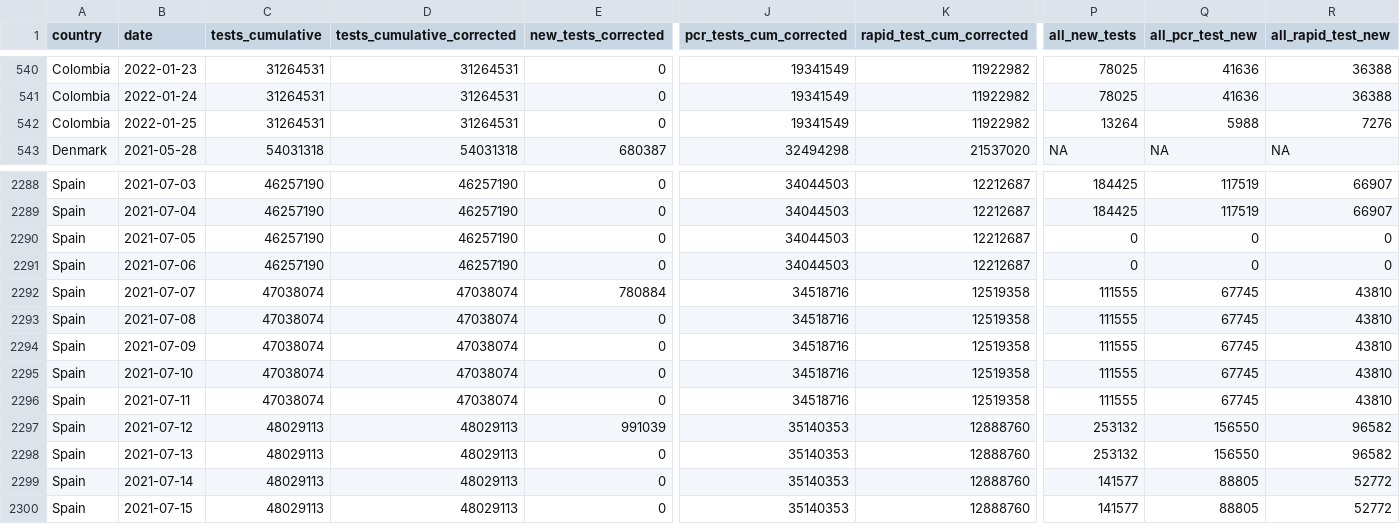
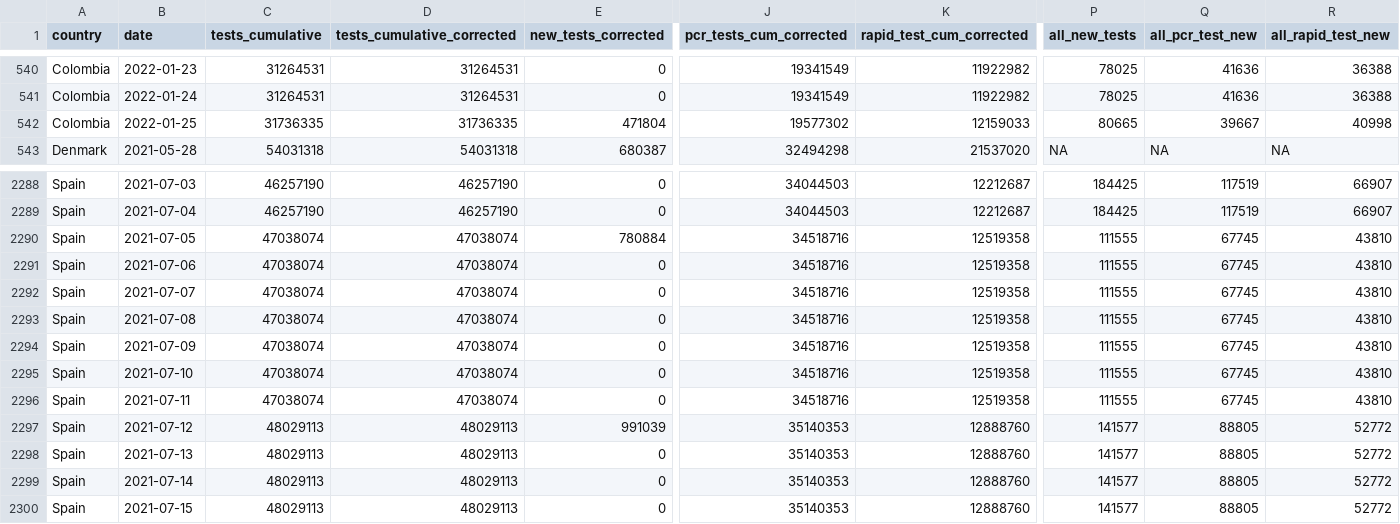
Before and after one commit to finddx/FINDCov19Tracker, a CSV file: reference/segregated-data.csv, drawn as a sheet; only a part is shown, gaps mark what is left out; the diff covers the shown part only; the diff names each change by its address in the sheet, - before the commit and + after, or states it on an @@ line.

```diff
--- a/reference/segregated-data.csv
+++ b/reference/segregated-data.csv
-C542 (tests_cumulative): 31264531
+C542 (tests_cumulative): 31736335
-D542 (tests_cumulative_corrected): 31264531
+D542 (tests_cumulative_corrected): 31736335
-E542 (new_tests_corrected): 0
+E542 (new_tests_corrected): 471804
-J542 (pcr_tests_cum_corrected): 19341549
+J542 (pcr_tests_cum_corrected): 19577302
-K542 (rapid_test_cum_corrected): 11922982
+K542 (rapid_test_cum_corrected): 12159033
-P542 (all_new_tests): 13264
+P542 (all_new_tests): 80665
-Q542 (all_pcr_test_new): 5988
+Q542 (all_pcr_test_new): 39667
-R542 (all_rapid_test_new): 7276
+R542 (all_rapid_test_new): 40998
-C2290:C2291 (tests_cumulative): 46257190
+C2290:C2291 (tests_cumulative): 47038074
-D2290:D2291 (tests_cumulative_corrected): 46257190
+D2290:D2291 (tests_cumulative_corrected): 47038074
-E2290 (new_tests_corrected): 0
+E2290 (new_tests_corrected): 780884
-J2290:J2291 (pcr_tests_cum_corrected): 34044503
+J2290:J2291 (pcr_tests_cum_corrected): 34518716
-K2290:K2291 (rapid_test_cum_corrected): 12212687
+K2290:K2291 (rapid_test_cum_corrected): 12519358
-P2290:P2291 (all_new_tests): 0
+P2290:P2291 (all_new_tests): 111555
-Q2290:Q2291 (all_pcr_test_new): 0
+Q2290:Q2291 (all_pcr_test_new): 67745
-R2290:R2291 (all_rapid_test_new): 0
+R2290:R2291 (all_rapid_test_new): 43810
-E2292 (new_tests_corrected): 780884
+E2292 (new_tests_corrected): 0
-P2297:P2298 (all_new_tests): 253132
+P2297:P2298 (all_new_tests): 141577
-Q2297:Q2298 (all_pcr_test_new): 156550
+Q2297:Q2298 (all_pcr_test_new): 88805
-R2297:R2298 (all_rapid_test_new): 96582
+R2297:R2298 (all_rapid_test_new): 52772
```
Also changed, not shown: 18 edited cells elsewhere in this file, reference/segregated_tests.csv, 3 other files.
